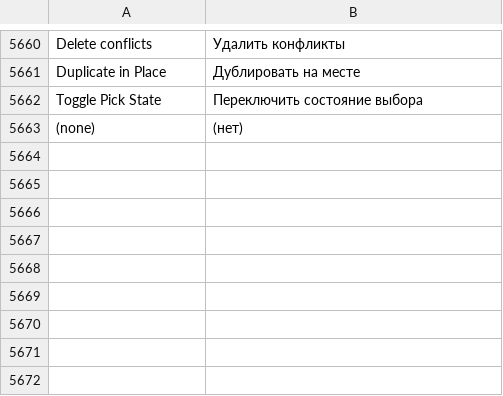
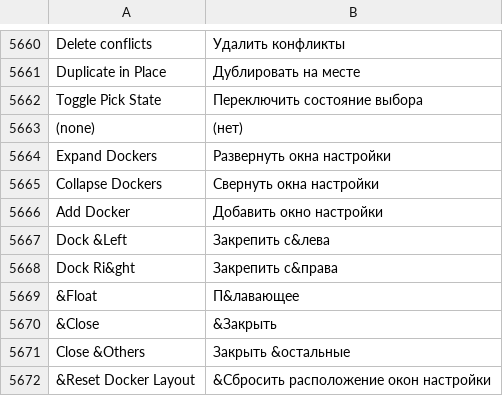
Before and after one commit to toim22/AnyVector, a TSV file: crates/anyvector/assets/i18n/ru-RU.tsv, drawn as a sheet; only a part is shown, gaps mark what is left out.

Commit message:
Dockers: rearrange, dock left or right, stack and float (#144)
Dockers can now be arranged as in CorelDRAW:
- drag a tab along its strip to reorder it, or onto another group to join it
- dock a tab or a whole group on the left or the right of the drawing window
  (drop near an edge, or Dock Left / Dock Right from the tab's menu)
- stack groups above and below each other on a side, with draggable dividers
- float a docker or a group in its own window (drag it off, double-click its
  tab, or Float from the menu), move and size it, and dock it back by dropping
  it on a tab strip or with a double-click
- Escape calls a drag off; Window > Dockers > Reset Docker Layout puts every
  open docker back in one group on the right

The arrangement (dockers::layout::DockerLayout) is saved in the settings and
in each workspace, and travels in workspace files. Settings and workspaces from
0.6.0 load as one group on the right, and open_dockers/docker_width are still
written so 0.6.0 can read new settings. Window > Dockers, closing (X, middle
click, Close / Close Others) and collapsing keep working, per side.

Unit tests for the layout model and back-compat; kittest scenarios for tab
reorder, docking left, stacking/splitting, floating/re-docking and the layout
surviving a settings and workspace round trip. New strings in all 14 languages.

```diff
--- a/crates/anyvector/assets/i18n/ru-RU.tsv
+++ b/crates/anyvector/assets/i18n/ru-RU.tsv
@@ -5663 +5663,10 @@ Toggle Pick State	Переключить состояние выбора
 (none)	(нет)
+Expand Dockers	Развернуть окна настройки
+Collapse Dockers	Свернуть окна настройки
+Add Docker	Добавить окно настройки
+Dock &Left	Закрепить с&лева
+Dock Ri&ght	Закрепить с&права
+&Float	П&лавающее
+&Close	&Закрыть
+Close &Others	Закрыть &остальные
+&Reset Docker Layout	&Сбросить расположение окон настройки
```
Also changed, not shown: crates/anyvector/assets/i18n/cs-CZ.tsv, crates/anyvector/assets/i18n/es-ES.tsv, 22 other files.
